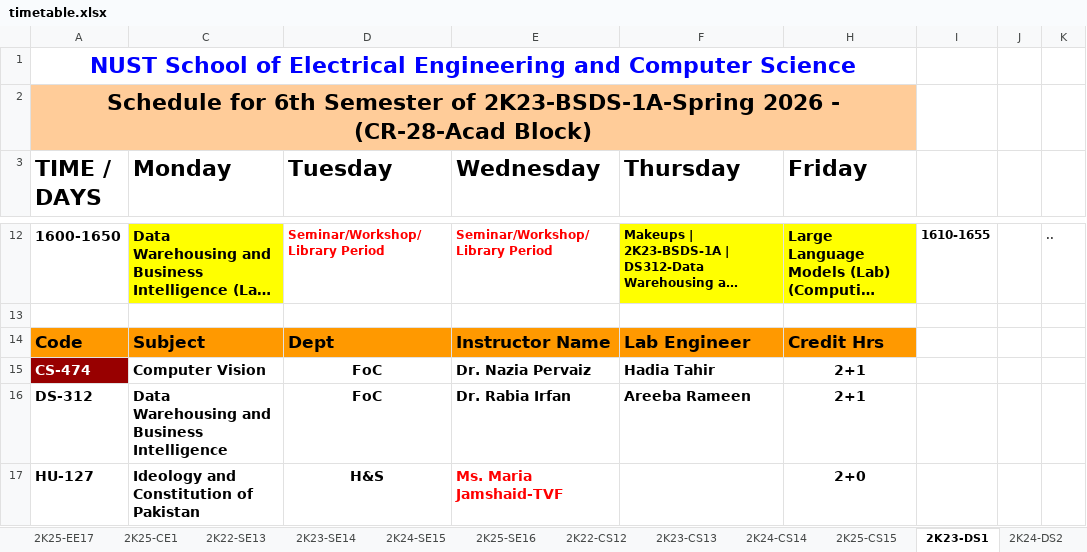
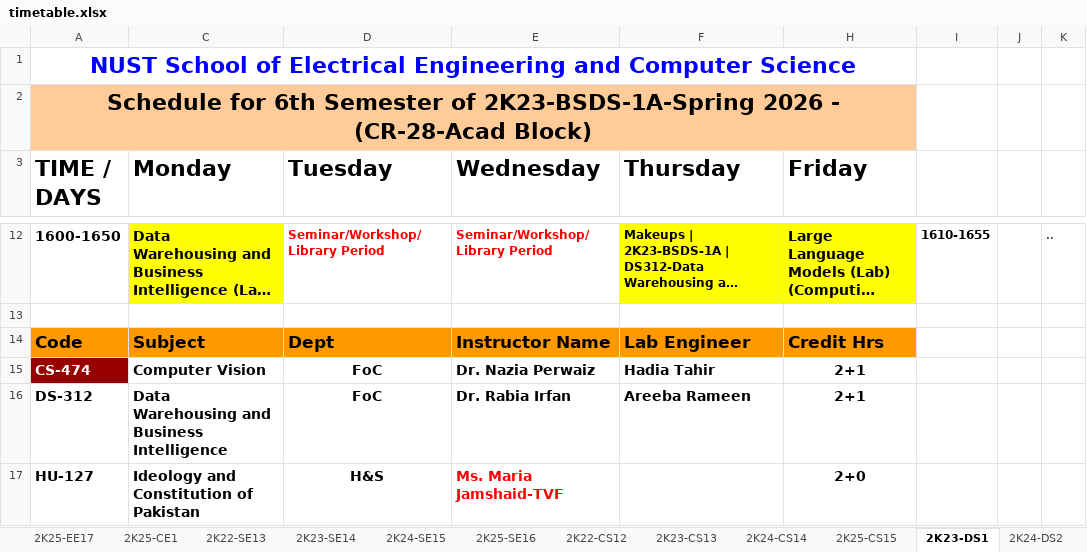
Before and after one commit to miawab/Nust-Timetable, an Excel workbook: timetable.xlsx, sheet 2K23-DS1, drawn as a sheet; only a part is shown, gaps mark what is left out; long unchanged cells end in …; values as stored, in another font and other column widths than the file's, no borders; charts and pictures not drawn; the diff names each change by its address in the sheet, - before the commit and + after, or states it on an @@ line.

```diff
--- a/timetable.xlsx (sheet 2K23-DS1)
+++ b/timetable.xlsx (sheet 2K23-DS1)
-E15 (Wednesday): Dr. Nazia Pervaiz
+E15 (Wednesday): Dr. Nazia Perwaiz
```
Also changed, not shown: 1 other file.
